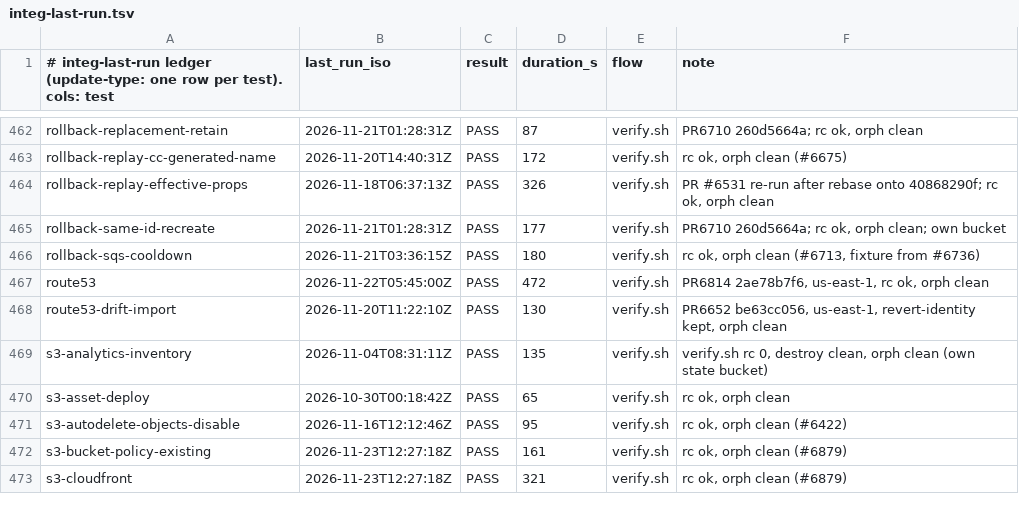
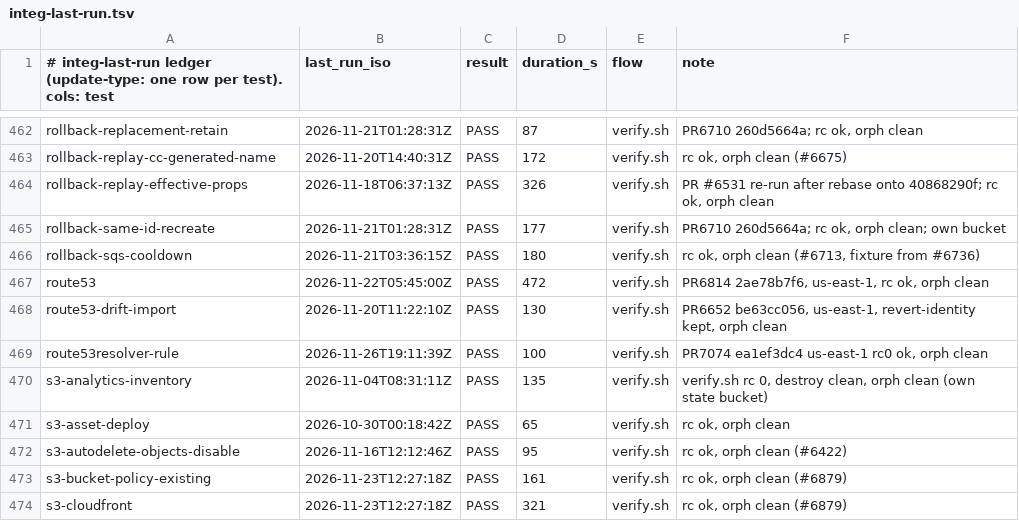
Before and after one commit to go-to-k/cdkd, a TSV file: docs/_generated/integ-last-run.tsv, drawn as a sheet; only a part is shown, gaps mark what is left out.

Commit message:
test(integ): record the #7070 run

```diff
--- a/docs/_generated/integ-last-run.tsv
+++ b/docs/_generated/integ-last-run.tsv
@@ -468,2 +468,3 @@ route53	2026-11-22T05:45:00Z	PASS	472	verify.sh	PR6814 2ae78b7f6, us-east-1, rc
 route53-drift-import	2026-11-20T11:22:10Z	PASS	130	verify.sh	PR6652 be63cc056, us-east-1, revert-identity kept, orph clean
+route53resolver-rule	2026-11-26T19:11:39Z	PASS	100	verify.sh	PR7074 ea1ef3dc4 us-east-1 rc0 ok, orph clean
 s3-analytics-inventory	2026-11-04T08:31:11Z	PASS	135	verify.sh	verify.sh rc 0, destroy clean, orph clean (own state bucket)
```
